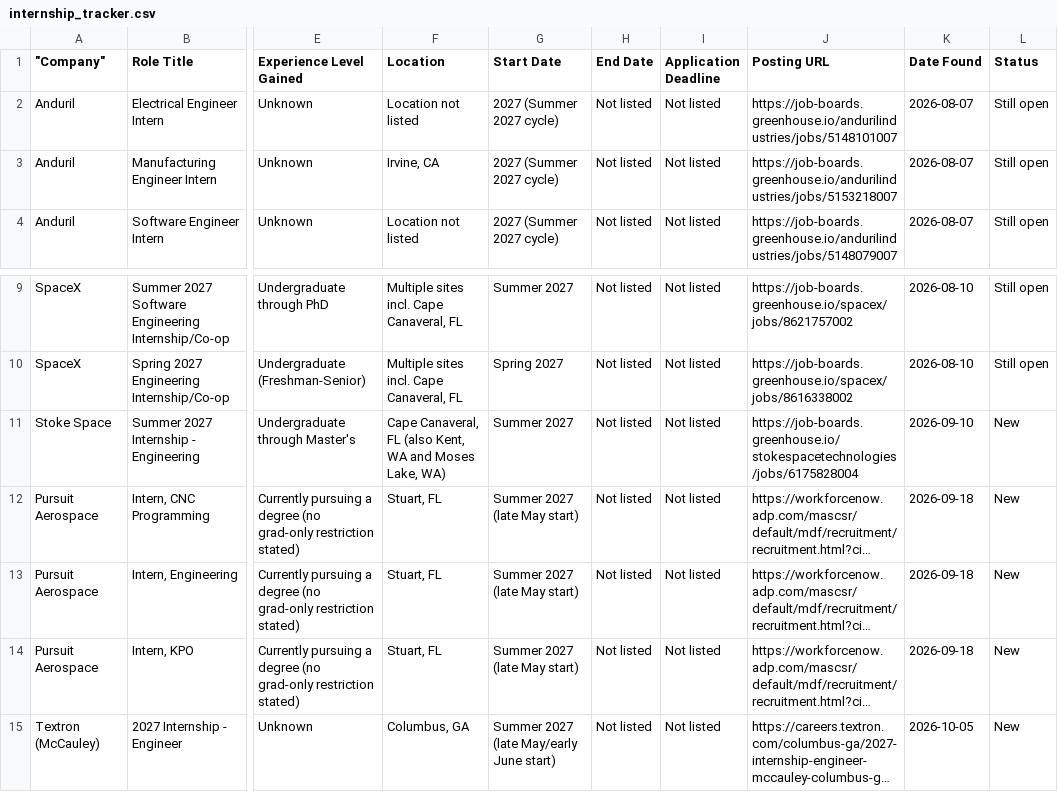
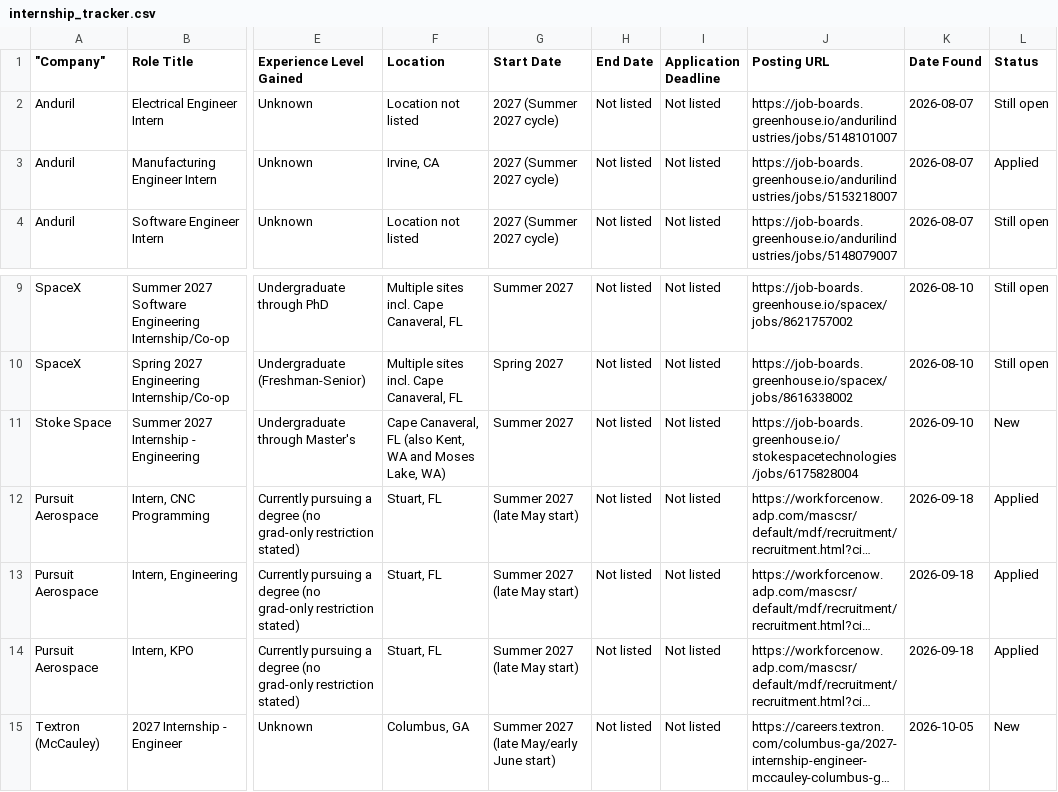
Before and after one commit to demers-ryan18/internag, a CSV file: internship_tracker.csv, drawn as a sheet; only a part is shown, gaps mark what is left out; long unchanged cells end in …; the diff names each change by its address in the sheet, - before the commit and + after, or states it on an @@ line.

Commit message:
Mark Anduril Manufacturing + all 3 Pursuit Aerospace as Applied (2026-10-09)

```diff
--- a/internship_tracker.csv
+++ b/internship_tracker.csv
-L3 (Status): Still open
+L3 (Status): Applied
-L12:L14 (Status): New
+L12:L14 (Status): Applied
```
